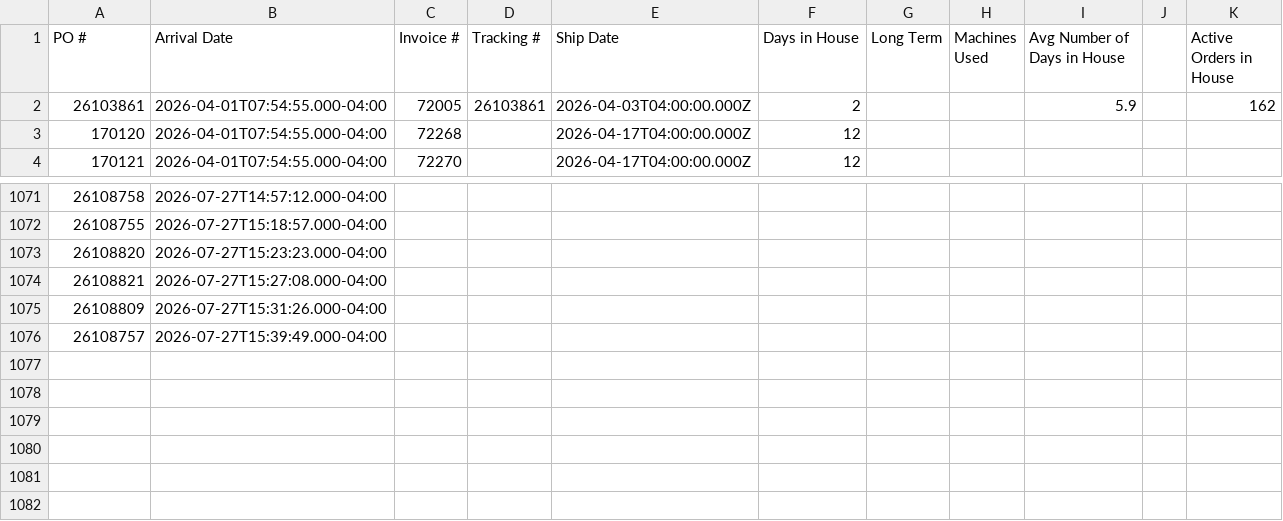
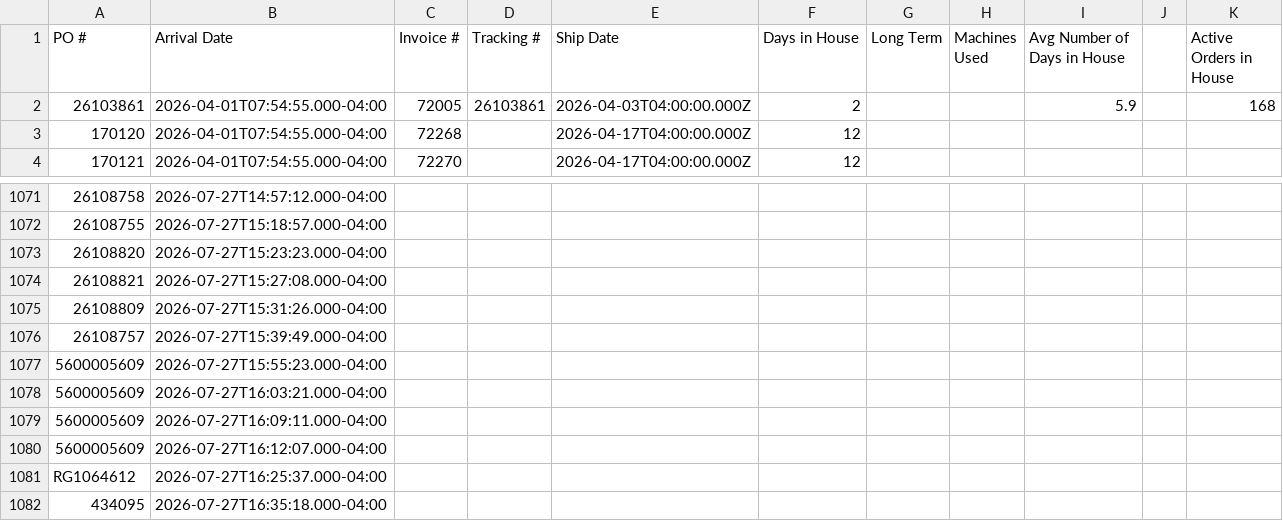
Before and after one commit to cgprecise/pic-dashboard, a CSV file: data.csv, drawn as a sheet; only a part is shown, gaps mark what is left out; the diff names each change by its address in the sheet, - before the commit and + after, or states it on an @@ line.

```diff
--- a/data.csv
+++ b/data.csv
-K2 (Active Orders in House): 162
+K2 (Active Orders in House): 168
+row 1077: 5600005609 | 2026-07-27T15:55:23.000-04:00
+row 1078: 5600005609 | 2026-07-27T16:03:21.000-04:00
+row 1079: 5600005609 | 2026-07-27T16:09:11.000-04:00
+row 1080: 5600005609 | 2026-07-27T16:12:07.000-04:00
+row 1081: RG1064612 | 2026-07-27T16:25:37.000-04:00
+row 1082: 434095 | 2026-07-27T16:35:18.000-04:00
```
